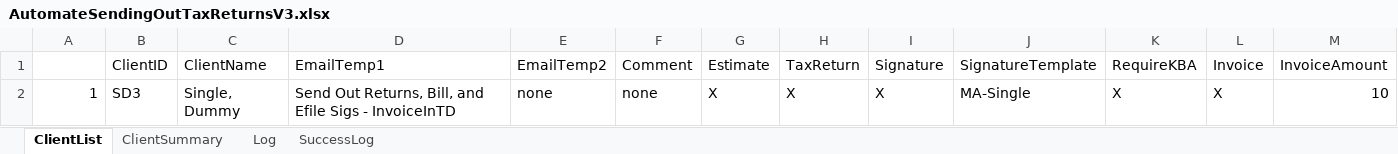
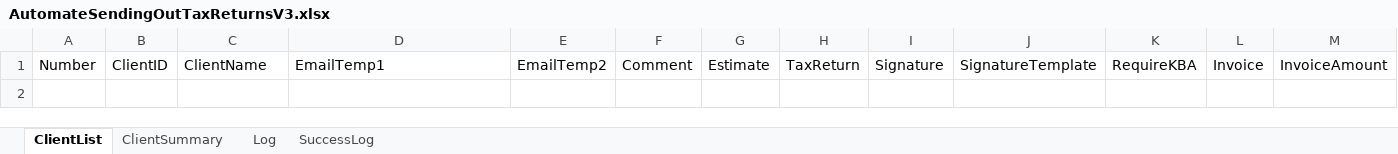
Before and after one commit to BradyWill42/HeadlessBrowser, an Excel workbook: AutomateSendingOutTaxReturnsV3.xlsx, sheet ClientList, drawn as a sheet; only a part is shown; values as stored, in another font and other column widths than the file's, no borders; rows hold the shown columns only; the diff names each change by its address in the sheet, - before the commit and + after, or states it on an @@ line.

```diff
--- a/AutomateSendingOutTaxReturnsV3.xlsx (sheet ClientList)
+++ b/AutomateSendingOutTaxReturnsV3.xlsx (sheet ClientList)
-A1: (empty)
+A1: Number
-row 2: 1 | SD3 | Single, Dummy | Send Out Returns, Bill, and Efile Sigs - InvoiceInTD | none | none | X | X | X | MA-Single | X | X | 10
```
Also changed, not shown: 1 other file.
